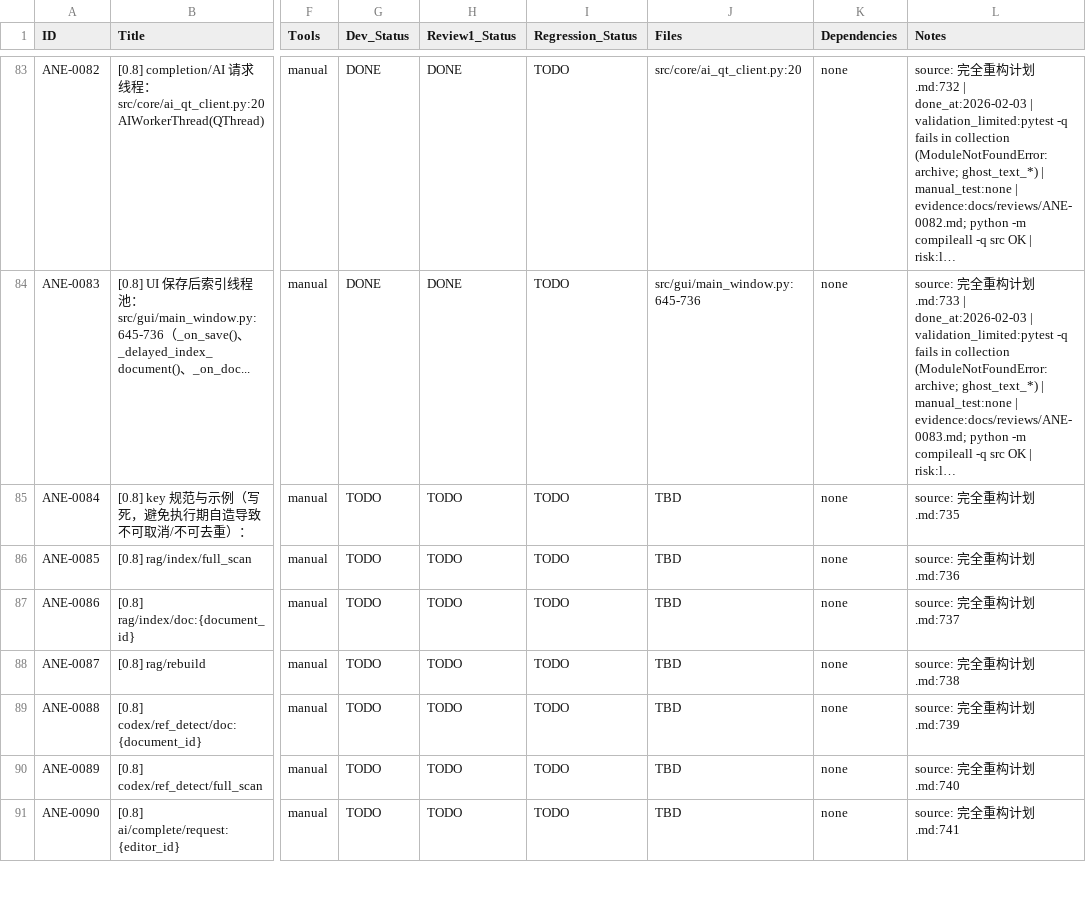
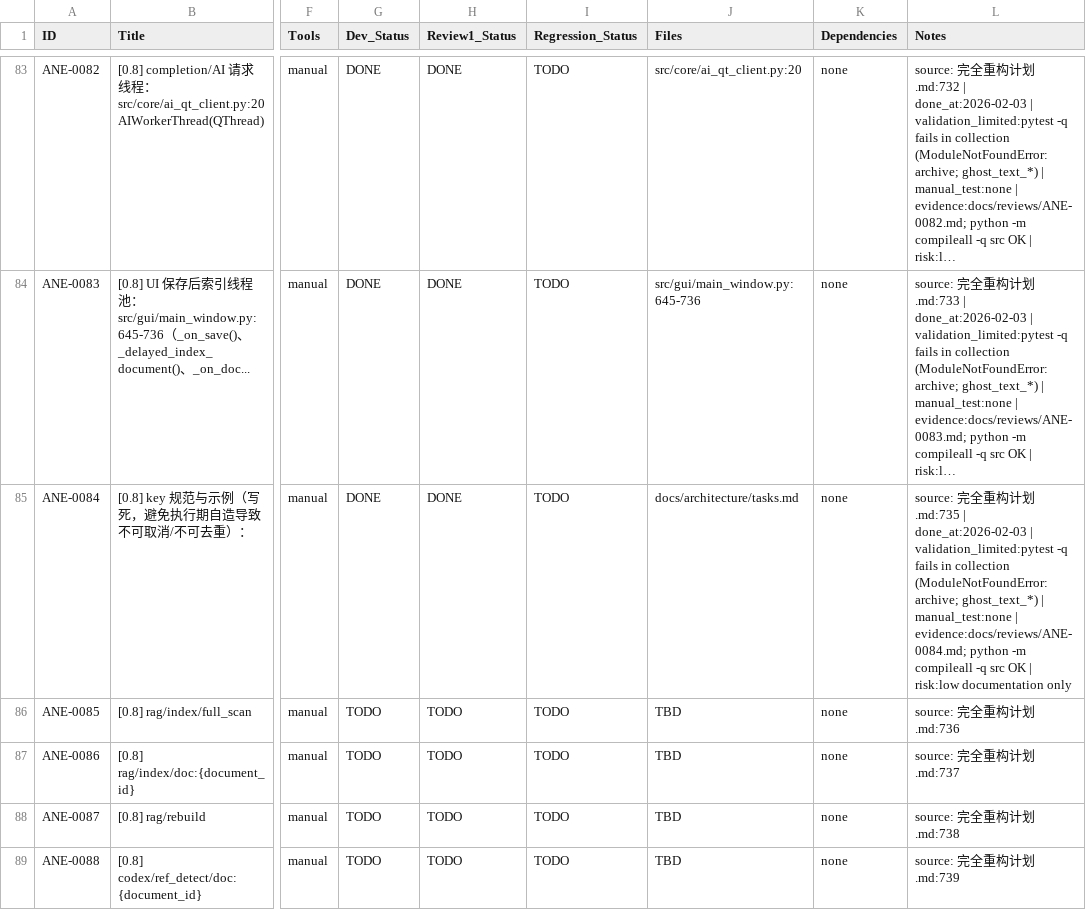
Before and after one commit to inliver233/Ai-Novel-Editor, a CSV file: issues/2026-02-02_04-43-40-ane-full-refactor-v1.csv, drawn as a sheet; only a part is shown, gaps mark what is left out; the shorter side is filled out with more unchanged rows; long unchanged cells end in …; the diff names each change by its address in the sheet, - before the commit and + after, or states it on an @@ line.

```diff
--- a/issues/2026-02-02_04-43-40-ane-full-refactor-v1.csv
+++ b/issues/2026-02-02_04-43-40-ane-full-refactor-v1.csv
-G85 (Dev_Status): TODO
+G85 (Dev_Status): DONE
-H85 (Review1_Status): TODO
+H85 (Review1_Status): DONE
-J85 (Files): TBD
+J85 (Files): docs/architecture/tasks.md
-L85 (Notes): …划.md:735
+L85 (Notes): …划.md:735 | done_at:2026-02-03 | validation_limited:pytest -q fails in collection (ModuleNotFoundError: archive; ghost_text_*) | manual_test:none | evidence:docs/reviews/ANE-0084.md; python -m compileall -q src OK | risk:low documentation only
```
Also changed, not shown: 1 other file.
